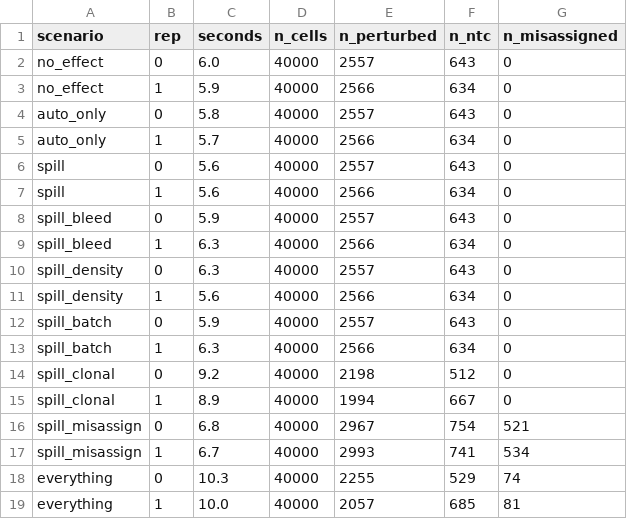
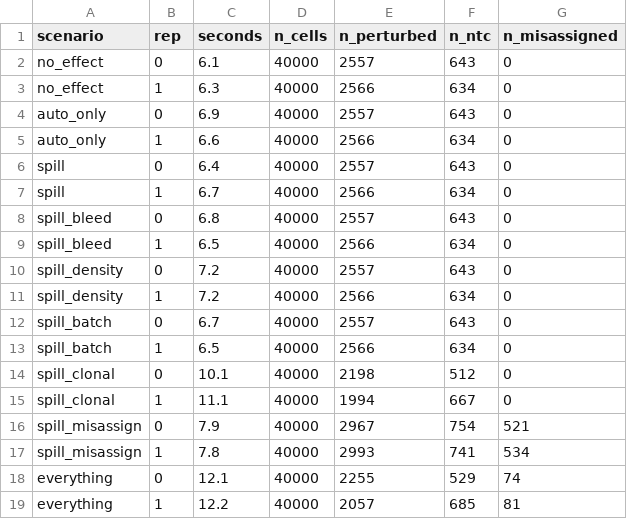
Before and after one commit to MMatinGerami/spatialspill, a CSV file: results/2b9e829ad9/benchmark_meta.csv, drawn as a sheet.

```diff
--- a/results/2b9e829ad9/benchmark_meta.csv
+++ b/results/2b9e829ad9/benchmark_meta.csv
@@ -1,19 +1,19 @@
 scenario,rep,seconds,n_cells,n_perturbed,n_ntc,n_misassigned
-no_effect,0,6.0,40000,2557,643,0
-no_effect,1,5.9,40000,2566,634,0
-auto_only,0,5.8,40000,2557,643,0
-auto_only,1,5.7,40000,2566,634,0
-spill,0,5.6,40000,2557,643,0
-spill,1,5.6,40000,2566,634,0
-spill_bleed,0,5.9,40000,2557,643,0
-spill_bleed,1,6.3,40000,2566,634,0
-spill_density,0,6.3,40000,2557,643,0
-spill_density,1,5.6,40000,2566,634,0
-spill_batch,0,5.9,40000,2557,643,0
-spill_batch,1,6.3,40000,2566,634,0
-spill_clonal,0,9.2,40000,2198,512,0
-spill_clonal,1,8.9,40000,1994,667,0
-spill_misassign,0,6.8,40000,2967,754,521
-spill_misassign,1,6.7,40000,2993,741,534
-everything,0,10.3,40000,2255,529,74
-everything,1,10.0,40000,2057,685,81
+no_effect,0,6.1,40000,2557,643,0
+no_effect,1,6.3,40000,2566,634,0
+auto_only,0,6.9,40000,2557,643,0
+auto_only,1,6.6,40000,2566,634,0
+spill,0,6.4,40000,2557,643,0
+spill,1,6.7,40000,2566,634,0
+spill_bleed,0,6.8,40000,2557,643,0
+spill_bleed,1,6.5,40000,2566,634,0
+spill_density,0,7.2,40000,2557,643,0
+spill_density,1,7.2,40000,2566,634,0
+spill_batch,0,6.7,40000,2557,643,0
+spill_batch,1,6.5,40000,2566,634,0
+spill_clonal,0,10.1,40000,2198,512,0
+spill_clonal,1,11.1,40000,1994,667,0
+spill_misassign,0,7.9,40000,2967,754,521
+spill_misassign,1,7.8,40000,2993,741,534
+everything,0,12.1,40000,2255,529,74
+everything,1,12.2,40000,2057,685,81
```
Also changed, not shown: results/2b9e829ad9/benchmark_scores.csv, results/2b9e829ad9/benchmark_summary.csv, 10 other files.
